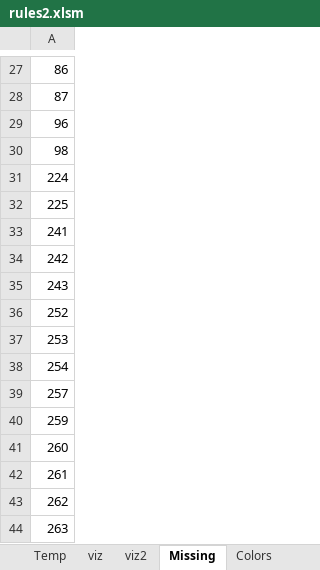
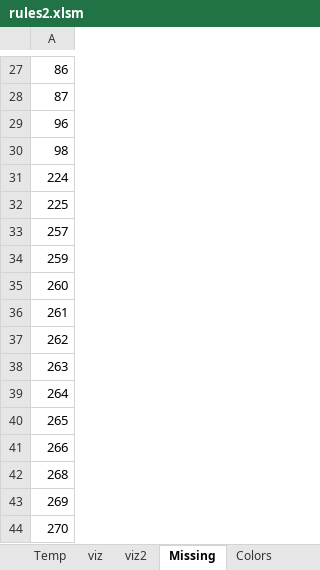
Before and after one commit to Dpst94/MGen, an Excel workbook: MGen/configs/rules2/rules2.xlsm, sheet Missing, drawn as a sheet; only a part is shown, gaps mark what is left out; the shorter side is filled out with more unchanged rows; values as stored, in another font and other column widths than the file's, no borders; the diff names each change by its address in the sheet, - before the commit and + after, or states it on an @@ line.

```diff
--- a/MGen/configs/rules2/rules2.xlsm (sheet Missing)
+++ b/MGen/configs/rules2/rules2.xlsm (sheet Missing)
-row 33: 241
-row 34: 242
-row 35: 243
-row 36: 252
-row 37: 253
-row 38: 254
```
Also changed, not shown: sheet Data, sheet 1, charts or pictures, 3 other files.
